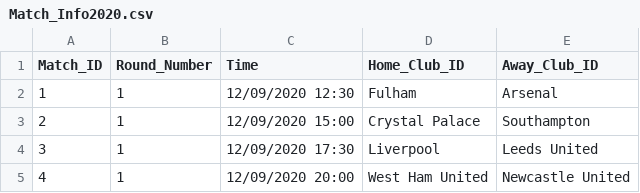
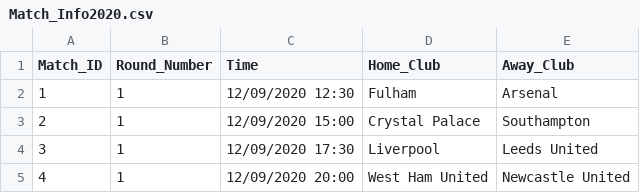
Before and after one commit to clzmayday/COP511-Labs, a CSV file: EPL Data/Match_Info2020.csv, drawn as a sheet; only a part is shown.

```diff
--- a/EPL Data/Match_Info2020.csv
+++ b/EPL Data/Match_Info2020.csv
@@ -1,2 +1,2 @@
-Match_ID,Round_Number,Time,Home_Club_ID,Away_Club_ID
+Match_ID,Round_Number,Time,Home_Club,Away_Club
 1,1,12/09/2020 12:30,Fulham,Arsenal
```
Also changed, not shown: EPL Data/Match_Info2021.csv.
